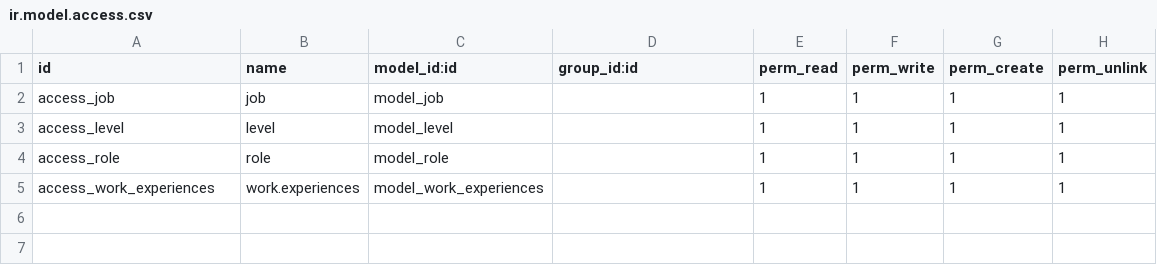
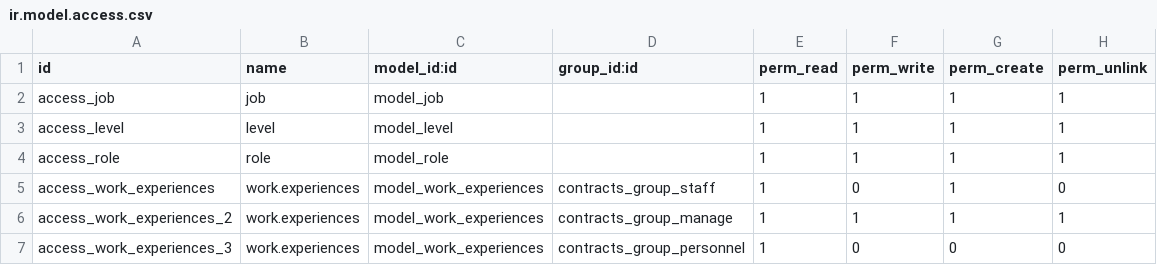
Before and after one commit to Tampham2-ptt/study_odoo, a CSV file: contracts/security/ir.model.access.csv, drawn as a sheet.

```diff
--- a/contracts/security/ir.model.access.csv
+++ b/contracts/security/ir.model.access.csv
@@ -4,2 +4,4 @@ access_level,level,model_level,,1,1,1,1
 access_role,role,model_role,,1,1,1,1
-access_work_experiences,work.experiences,model_work_experiences,,1,1,1,1
+access_work_experiences,work.experiences,model_work_experiences,contracts_group_staff,1,0,1,0
+access_work_experiences_2,work.experiences,model_work_experiences,contracts_group_manage,1,1,1,1
+access_work_experiences_3,work.experiences,model_work_experiences,contracts_group_personnel,1,0,0,0
```
Also changed, not shown: hr_employee/security/ir.model.access.csv, 8 other files.
